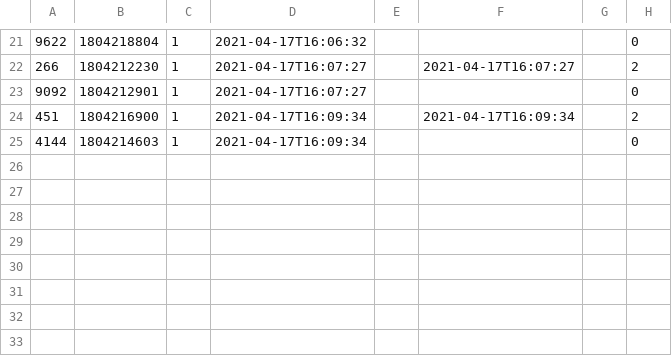
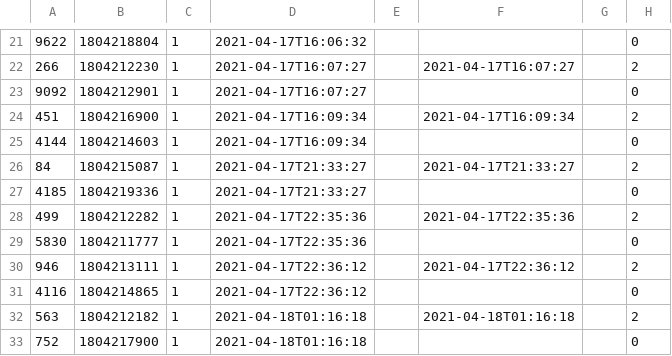
Before and after one commit to MrinmoySonowal/SWEPP-CW3, a CSV file: sepp/supermarket_orders.csv, drawn as a sheet; only a part is shown, gaps mark what is left out; the diff names each change by its address in the sheet, - before the commit and + after, or states it on an @@ line.

```diff
--- a/sepp/supermarket_orders.csv
+++ b/sepp/supermarket_orders.csv
+row 26: 84 | 1804215087 | 1 | 2021-04-17T21:33:27 |  | 2021-04-17T21:33:27 |  | 2
+row 27: 4185 | 1804219336 | 1 | 2021-04-17T21:33:27 |  |  |  | 0
+row 28: 499 | 1804212282 | 1 | 2021-04-17T22:35:36 |  | 2021-04-17T22:35:36 |  | 2
+row 29: 5830 | 1804211777 | 1 | 2021-04-17T22:35:36 |  |  |  | 0
+row 30: 946 | 1804213111 | 1 | 2021-04-17T22:36:12 |  | 2021-04-17T22:36:12 |  | 2
+row 31: 4116 | 1804214865 | 1 | 2021-04-17T22:36:12 |  |  |  | 0
+row 32: 563 | 1804212182 | 1 | 2021-04-18T01:16:18 |  | 2021-04-18T01:16:18 |  | 2
+row 33: 752 | 1804217900 | 1 | 2021-04-18T01:16:18 |  |  |  | 0
```
Also changed, not shown: 4 other files.
